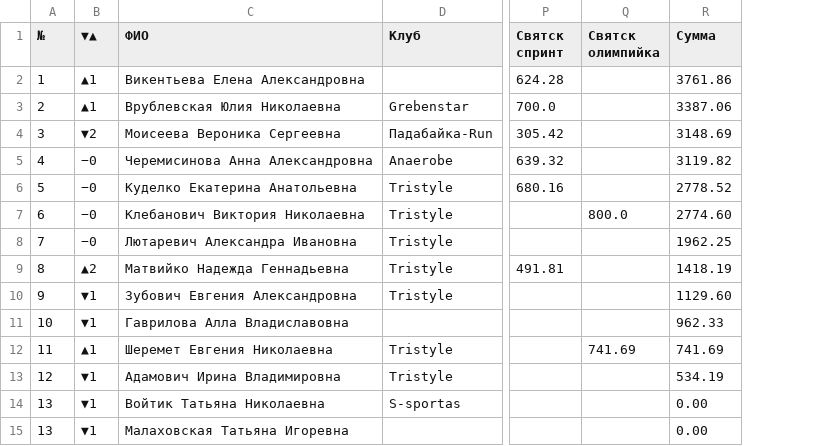
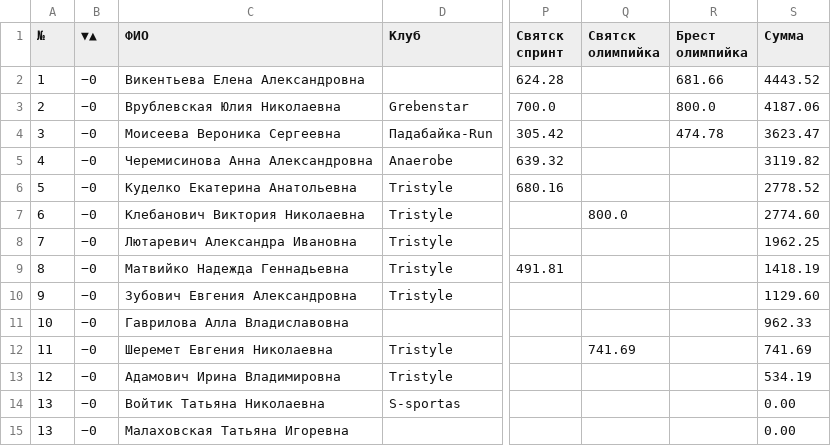
Before and after one commit to mkharytonau/bft-league-rating, a CSV file: src/main/resources/2025/rating_women.csv, drawn as a sheet; only a part is shown, gaps mark what is left out; addresses are those after the commit; the diff names each change by its address in the sheet, - before the commit and + after, or states it on an @@ line.

```diff
--- a/src/main/resources/2025/rating_women.csv
+++ b/src/main/resources/2025/rating_women.csv
+column R (Брест олимпийка), rows 2-4: 681.66 | 800.0 | 474.78
-B2:B3 (▼▲): ▲1
+B2:B3 (▼▲): −0
-S2 (Сумма): 3761.86
+S2 (Сумма): 4443.52
-S3 (Сумма): 3387.06
+S3 (Сумма): 4187.06
-B4 (▼▲): ▼2
+B4 (▼▲): −0
-S4 (Сумма): 3148.69
+S4 (Сумма): 3623.47
-B9 (▼▲): ▲2
+B9 (▼▲): −0
-B10:B11 (▼▲): ▼1
+B10:B11 (▼▲): −0
-B12 (▼▲): ▲1
+B12 (▼▲): −0
-B13:B15 (▼▲): ▼1
+B13:B15 (▼▲): −0
```
Also changed, not shown: src/main/resources/2025/rating_men.csv, 12 other files.
